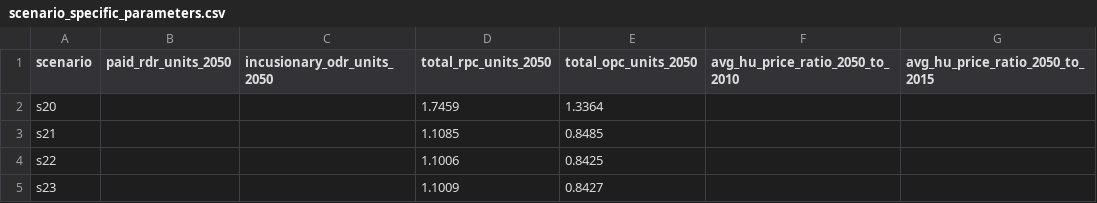
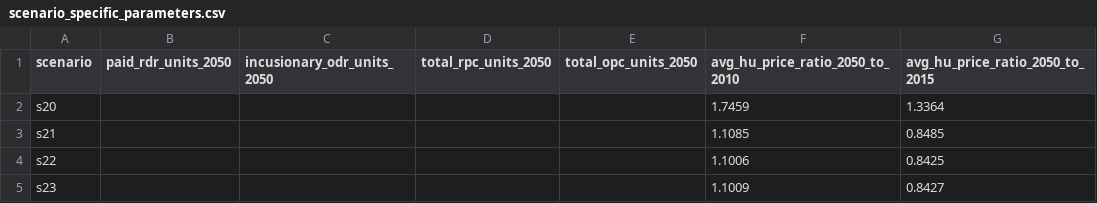
Before and after one commit to BayAreaMetro/regional_forecast, a CSV file: housing_income_share_metric/scenario_specific_parameters.csv, drawn as a sheet; only a part is shown; the diff names each change by its address in the sheet, - before the commit and + after, or states it on an @@ line.

Commit message:
Update scenario_specific_parameters.csv

```diff
--- a/housing_income_share_metric/scenario_specific_parameters.csv
+++ b/housing_income_share_metric/scenario_specific_parameters.csv
-D2 (total_rpc_units_2050): 1.7459
+D2 (total_rpc_units_2050): (empty)
-E2 (total_opc_units_2050): 1.3364
+E2 (total_opc_units_2050): (empty)
-F2 (avg_hu_price_ratio_2050_to_2010): (empty)
+F2 (avg_hu_price_ratio_2050_to_2010): 1.7459
-G2 (avg_hu_price_ratio_2050_to_2015): (empty)
+G2 (avg_hu_price_ratio_2050_to_2015): 1.3364
-D3 (total_rpc_units_2050): 1.1085
+D3 (total_rpc_units_2050): (empty)
-E3 (total_opc_units_2050): 0.8485
+E3 (total_opc_units_2050): (empty)
-F3 (avg_hu_price_ratio_2050_to_2010): (empty)
+F3 (avg_hu_price_ratio_2050_to_2010): 1.1085
-G3 (avg_hu_price_ratio_2050_to_2015): (empty)
+G3 (avg_hu_price_ratio_2050_to_2015): 0.8485
-D4 (total_rpc_units_2050): 1.1006
+D4 (total_rpc_units_2050): (empty)
-E4 (total_opc_units_2050): 0.8425
+E4 (total_opc_units_2050): (empty)
-F4 (avg_hu_price_ratio_2050_to_2010): (empty)
+F4 (avg_hu_price_ratio_2050_to_2010): 1.1006
-G4 (avg_hu_price_ratio_2050_to_2015): (empty)
+G4 (avg_hu_price_ratio_2050_to_2015): 0.8425
-D5 (total_rpc_units_2050): 1.1009
+D5 (total_rpc_units_2050): (empty)
-E5 (total_opc_units_2050): 0.8427
+E5 (total_opc_units_2050): (empty)
-F5 (avg_hu_price_ratio_2050_to_2010): (empty)
+F5 (avg_hu_price_ratio_2050_to_2010): 1.1009
-G5 (avg_hu_price_ratio_2050_to_2015): (empty)
+G5 (avg_hu_price_ratio_2050_to_2015): 0.8427
```
